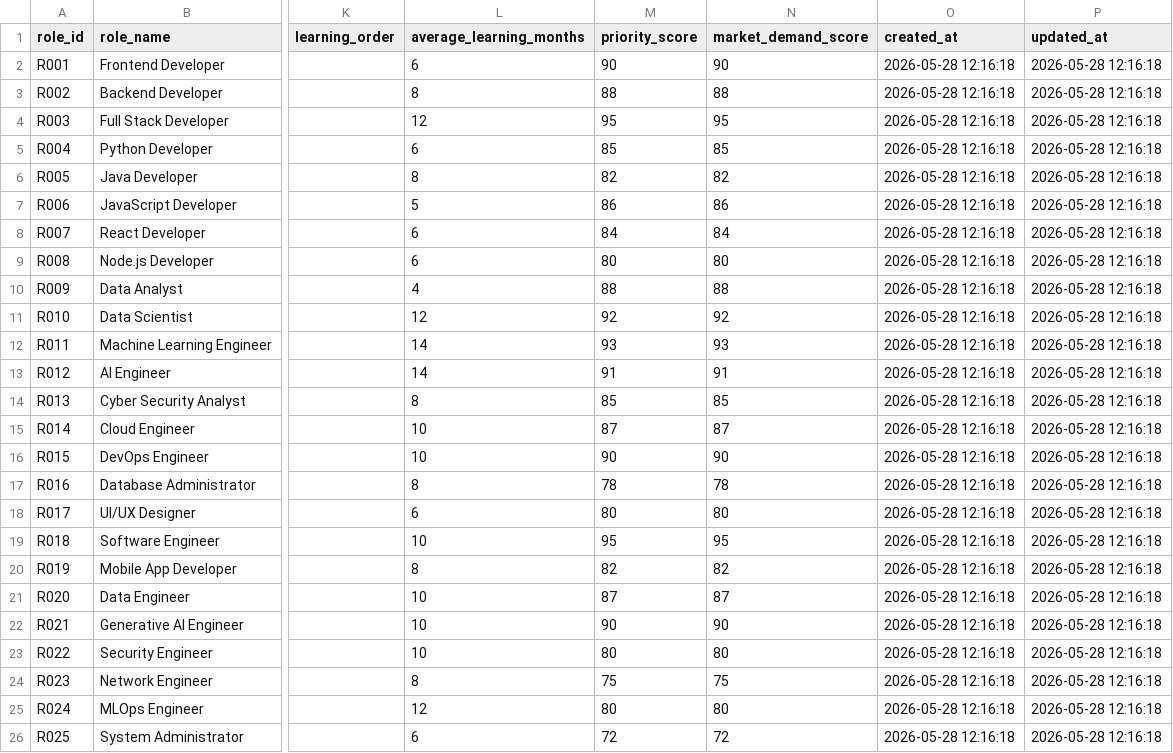
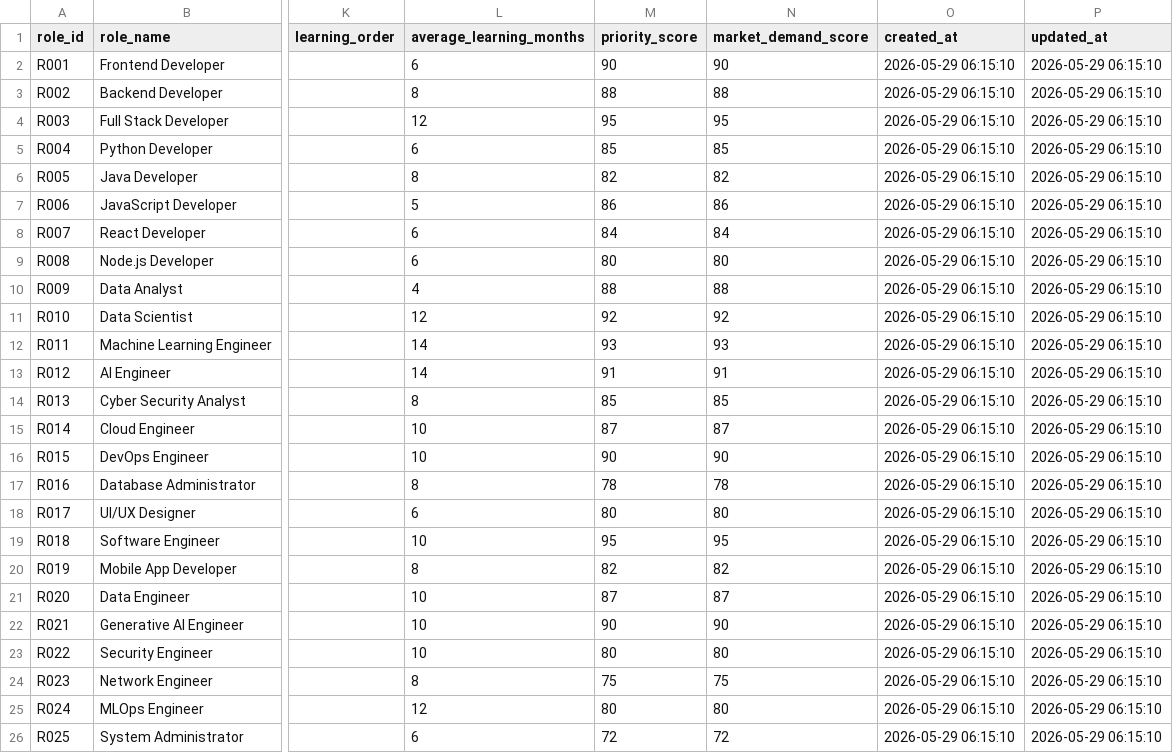
Before and after one commit to learnerforge/course-engine, a CSV file: data/exports/4_roles.csv, drawn as a sheet; only a part is shown, gaps mark what is left out; the diff names each change by its address in the sheet, - before the commit and + after, or states it on an @@ line.

```diff
--- a/data/exports/4_roles.csv
+++ b/data/exports/4_roles.csv
-O2:O26 (created_at): 2026-05-28 12:16:18
+O2:O26 (created_at): 2026-05-29 06:15:10
-P2:P26 (updated_at): 2026-05-28 12:16:18
+P2:P26 (updated_at): 2026-05-29 06:15:10
```
Also changed, not shown: data/exports/1_providers.csv, data/exports/6_scrape_runs.csv, 20 other files.
